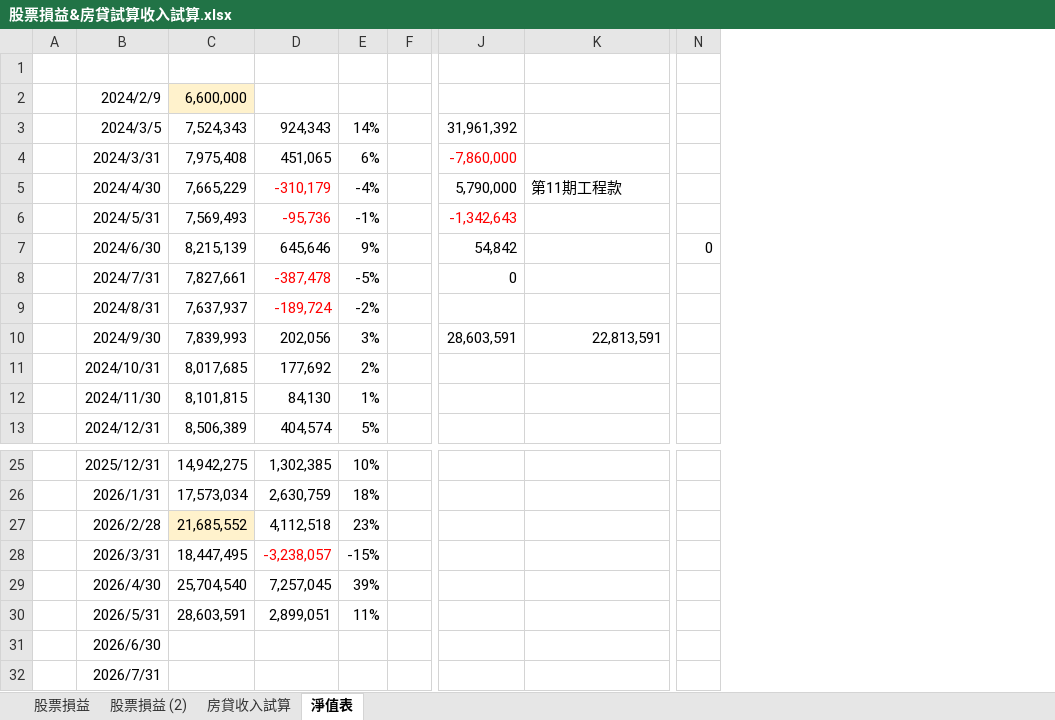
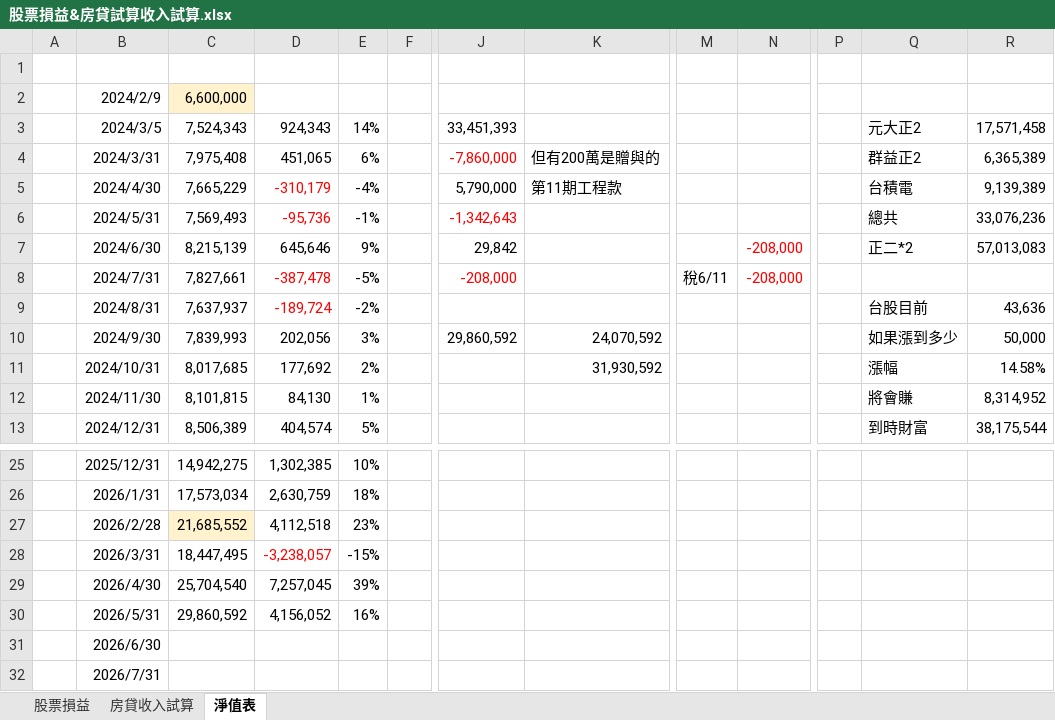
Before and after one commit to mark838308/Mark-Wang, an Excel workbook: 股票損益&房貸試算收入試算.xlsx, sheet 淨值表, drawn as a sheet; only a part is shown, gaps mark what is left out; values as stored, in another font and other column widths than the file's, no borders; charts and pictures not drawn; removed rows and columns are numbered as before the commit, all else as after; the diff names each change by its address in the sheet, - before the commit and + after, or states it on an @@ line.

```diff
--- a/股票損益&房貸試算收入試算.xlsx (sheet 淨值表)
+++ b/股票損益&房貸試算收入試算.xlsx (sheet 淨值表)
-sheet tab: 股票損益 (2)
+column M, row 8: 稅6/11
+column N, rows 7-8: -208,000 | -208,000
-column N, row 7: 0
+column P, empty
+column Q, rows 3-13: 元大正2 | 群益正2 | 台積電 | 總共 | 正二*2 |  | 台股目前 | 如果漲到多少 | 漲幅 | 將會賺 | 到時財富
+column R, rows 3-13: 17,571,458 | 6,365,389 | 9,139,389 | 33,076,236 | 57,013,083 |  | 43,636 | 50,000 | 14.58% | 8,314,952 | 38,175,544
-J3: 31,961,392
+J3: 33,451,393
-K4: (empty)
+K4: 但有200萬是贈與的
-J7: 54,842
+J7: 29,842
-J8: 0
+J8: -208,000
-J8 text colour: black
+J8 text colour: #FF0000
-J10: 28,603,591
+J10: 29,860,592
-K10: 22,813,591
+K10: 24,070,592
-K11: (empty)
+K11: 31,930,592
-C30: 28,603,591
+C30: 29,860,592
-D30: 2,899,051
+D30: 4,156,052
-E30: 11%
+E30: 16%
```
Also changed, not shown: sheet 股票損益, charts or pictures.
